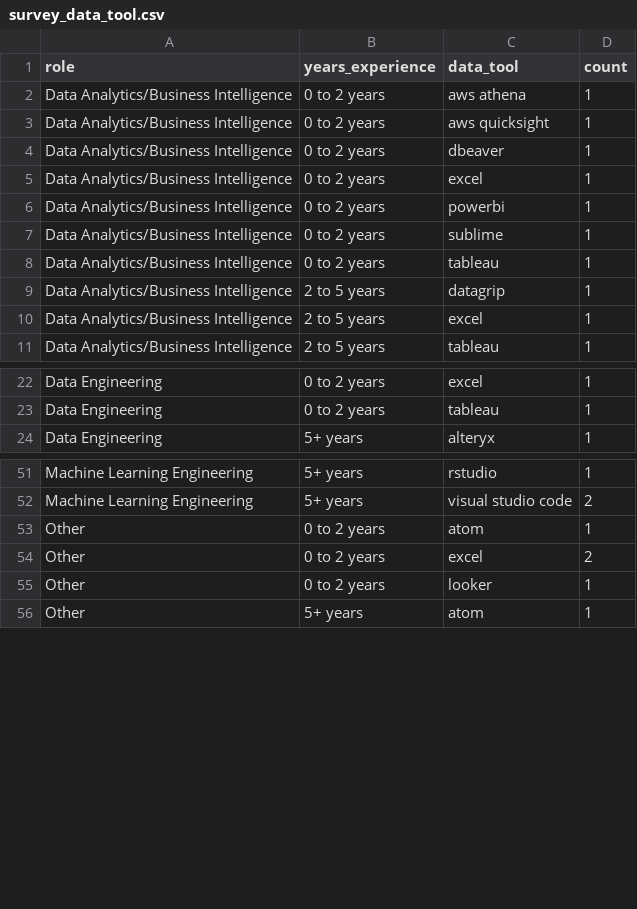
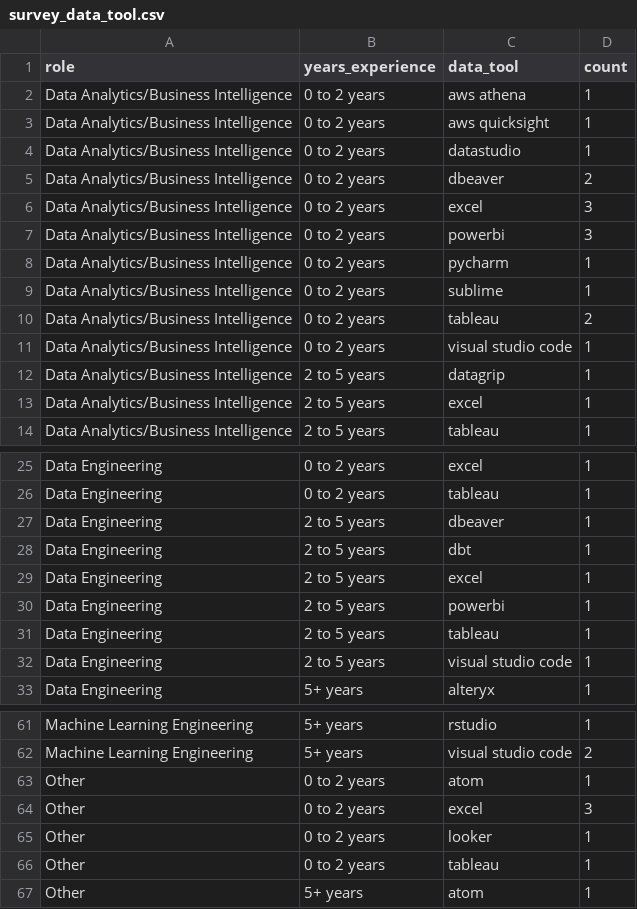
Before and after one commit to alex-antonison/data-nerds-tool-survey-results, a CSV file: data/output/survey_data_tool.csv, drawn as a sheet; only a part is shown, gaps mark what is left out; the diff covers the shown part only.

Commit message:
Add role years experience

```diff
--- a/data/output/survey_data_tool.csv
+++ b/data/output/survey_data_tool.csv
@@ -3,7 +3,10 @@ Data Analytics/Business Intelligence,0 to 2 years,aws athena,1
 Data Analytics/Business Intelligence,0 to 2 years,aws quicksight,1
-Data Analytics/Business Intelligence,0 to 2 years,dbeaver,1
-Data Analytics/Business Intelligence,0 to 2 years,excel,1
-Data Analytics/Business Intelligence,0 to 2 years,powerbi,1
+Data Analytics/Business Intelligence,0 to 2 years,datastudio,1
+Data Analytics/Business Intelligence,0 to 2 years,dbeaver,2
+Data Analytics/Business Intelligence,0 to 2 years,excel,3
+Data Analytics/Business Intelligence,0 to 2 years,powerbi,3
+Data Analytics/Business Intelligence,0 to 2 years,pycharm,1
 Data Analytics/Business Intelligence,0 to 2 years,sublime,1
-Data Analytics/Business Intelligence,0 to 2 years,tableau,1
+Data Analytics/Business Intelligence,0 to 2 years,tableau,2
+Data Analytics/Business Intelligence,0 to 2 years,visual studio code,1
 Data Analytics/Business Intelligence,2 to 5 years,datagrip,1
@@ -23,2 +26,8 @@ Data Engineering,0 to 2 years,excel,1
 Data Engineering,0 to 2 years,tableau,1
+Data Engineering,2 to 5 years,dbeaver,1
+Data Engineering,2 to 5 years,dbt,1
+Data Engineering,2 to 5 years,excel,1
+Data Engineering,2 to 5 years,powerbi,1
+Data Engineering,2 to 5 years,tableau,1
+Data Engineering,2 to 5 years,visual studio code,1
 Data Engineering,5+ years,alteryx,1
@@ -53,4 +63,5 @@ Machine Learning Engineering,5+ years,visual studio code,2
 Other,0 to 2 years,atom,1
-Other,0 to 2 years,excel,2
+Other,0 to 2 years,excel,3
 Other,0 to 2 years,looker,1
+Other,0 to 2 years,tableau,1
 Other,5+ years,atom,1
```
Also changed, not shown: 1 added row and 4 edited cells elsewhere in this file, data/output/survey_cloud_provider.csv, data/output/survey_programming_language.csv, 4 other files.
